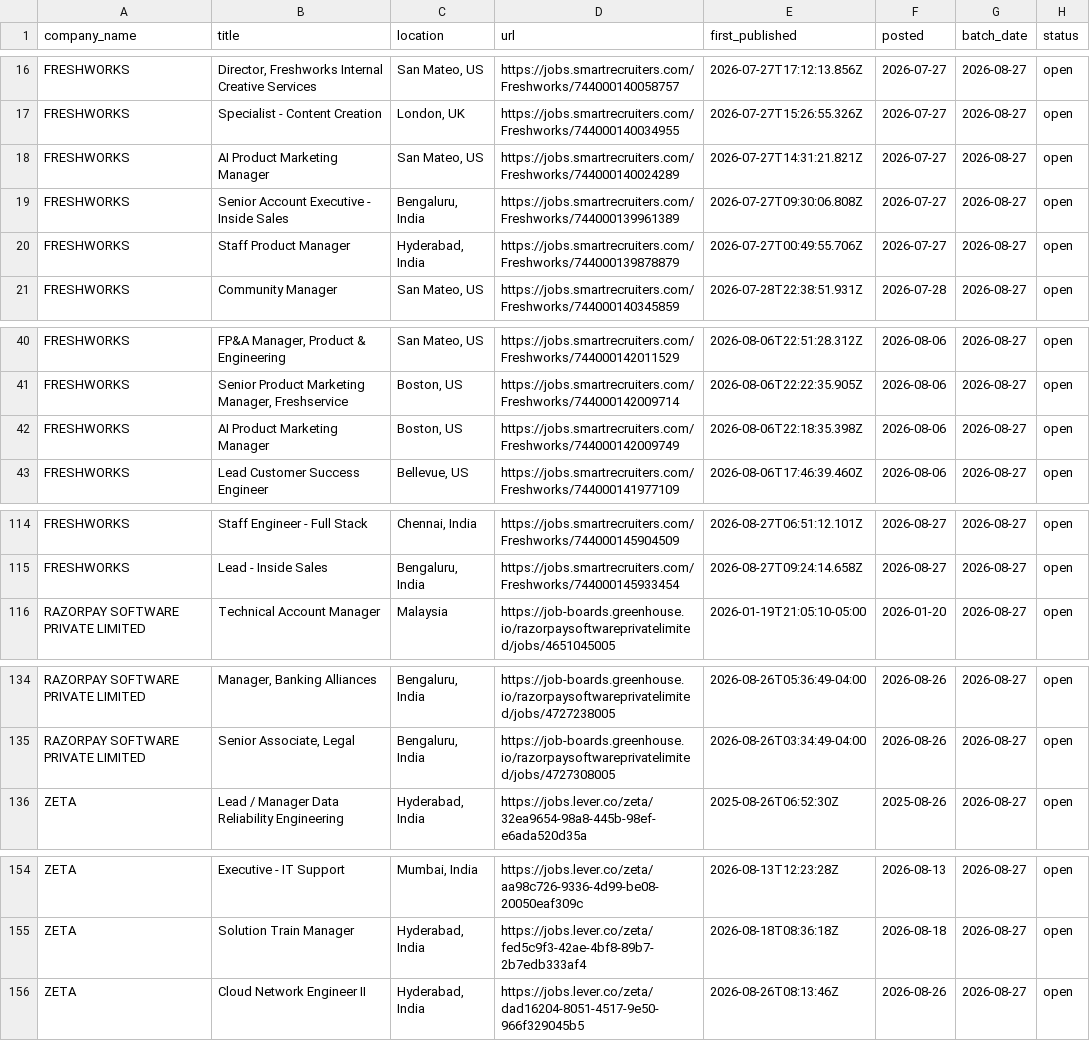
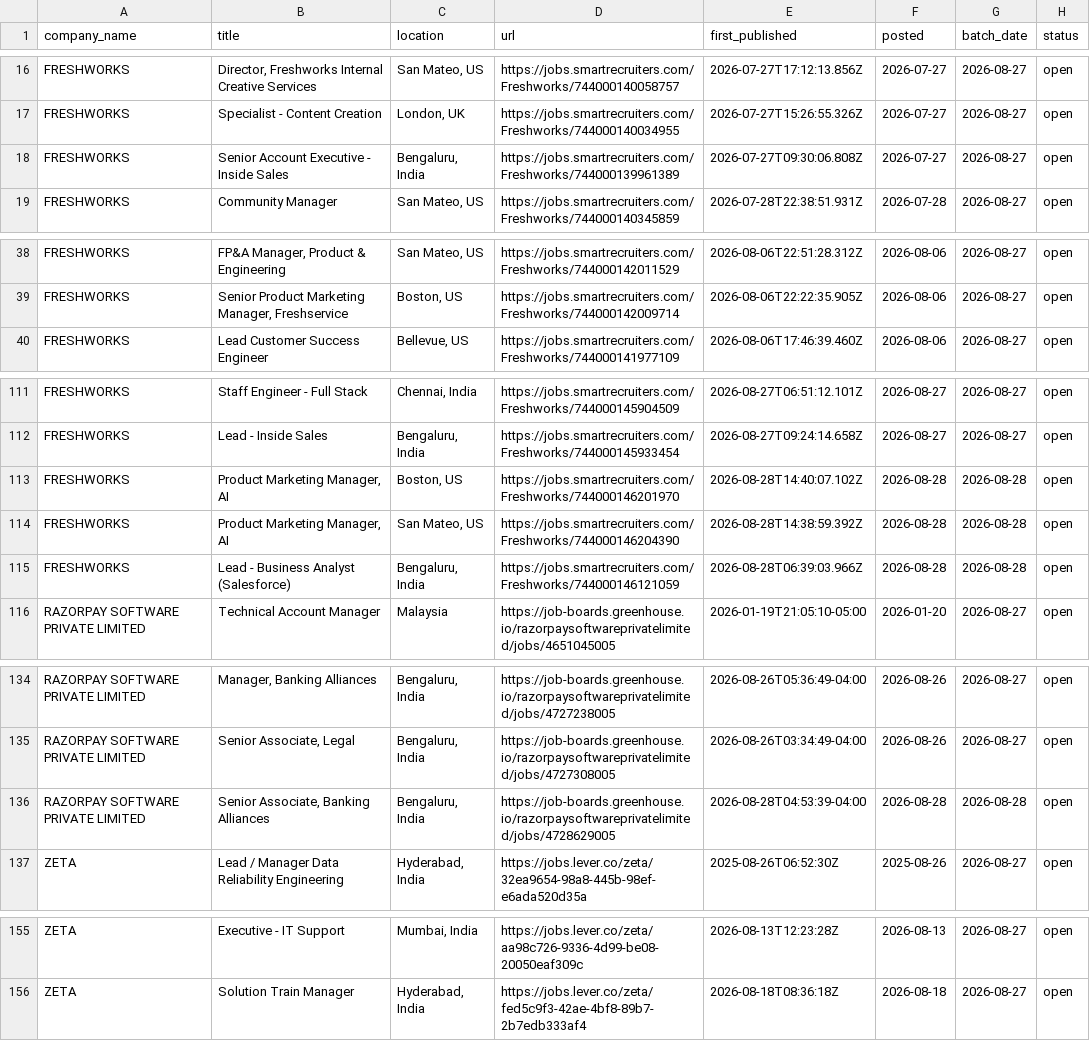
Before and after one commit to itsabhinavism/job-vault-datavault, a CSV file: export/current_jobs.csv, drawn as a sheet; only a part is shown, gaps mark what is left out.

```diff
--- a/export/current_jobs.csv
+++ b/export/current_jobs.csv
@@ -17,5 +17,3 @@ FRESHWORKS,"Director, Freshworks Internal Creative Services","San Mateo, US",htt
 FRESHWORKS,Specialist - Content Creation,"London, UK",https://jobs.smartrecruiters.com/Freshworks/744000140034955,2026-07-27T15:26:55.326Z,2026-07-27,2026-08-27,open
-FRESHWORKS,AI Product Marketing Manager,"San Mateo, US",https://jobs.smartrecruiters.com/Freshworks/744000140024289,2026-07-27T14:31:21.821Z,2026-07-27,2026-08-27,open
 FRESHWORKS,Senior Account Executive - Inside Sales,"Bengaluru, India",https://jobs.smartrecruiters.com/Freshworks/744000139961389,2026-07-27T09:30:06.808Z,2026-07-27,2026-08-27,open
-FRESHWORKS,Staff Product Manager,"Hyderabad, India",https://jobs.smartrecruiters.com/Freshworks/744000139878879,2026-07-27T00:49:55.706Z,2026-07-27,2026-08-27,open
 FRESHWORKS,Community Manager,"San Mateo, US",https://jobs.smartrecruiters.com/Freshworks/744000140345859,2026-07-28T22:38:51.931Z,2026-07-28,2026-08-27,open
@@ -41,3 +39,2 @@ FRESHWORKS,"FP&A Manager, Product & Engineering","San Mateo, US",https://jobs.sm
 FRESHWORKS,"Senior Product Marketing Manager, Freshservice","Boston, US",https://jobs.smartrecruiters.com/Freshworks/744000142009714,2026-08-06T22:22:35.905Z,2026-08-06,2026-08-27,open
-FRESHWORKS,AI Product Marketing Manager,"Boston, US",https://jobs.smartrecruiters.com/Freshworks/744000142009749,2026-08-06T22:18:35.398Z,2026-08-06,2026-08-27,open
 FRESHWORKS,Lead Customer Success Engineer,"Bellevue, US",https://jobs.smartrecruiters.com/Freshworks/744000141977109,2026-08-06T17:46:39.460Z,2026-08-06,2026-08-27,open
@@ -115,2 +112,5 @@ FRESHWORKS,Staff Engineer - Full Stack,"Chennai, India",https://jobs.smartrecrui
 FRESHWORKS,Lead - Inside Sales,"Bengaluru, India",https://jobs.smartrecruiters.com/Freshworks/744000145933454,2026-08-27T09:24:14.658Z,2026-08-27,2026-08-27,open
+FRESHWORKS,"Product Marketing Manager, AI","Boston, US",https://jobs.smartrecruiters.com/Freshworks/744000146201970,2026-08-28T14:40:07.102Z,2026-08-28,2026-08-28,open
+FRESHWORKS,"Product Marketing Manager, AI","San Mateo, US",https://jobs.smartrecruiters.com/Freshworks/744000146204390,2026-08-28T14:38:59.392Z,2026-08-28,2026-08-28,open
+FRESHWORKS,Lead - Business Analyst (Salesforce) ,"Bengaluru, India",https://jobs.smartrecruiters.com/Freshworks/744000146121059,2026-08-28T06:39:03.966Z,2026-08-28,2026-08-28,open
 RAZORPAY SOFTWARE PRIVATE LIMITED,Technical Account Manager,Malaysia,https://job-boards.greenhouse.io/razorpaysoftwareprivatelimited/jobs/4651045005,2026-01-19T21:05:10-05:00,2026-01-20,2026-08-27,open
@@ -135,2 +135,3 @@ RAZORPAY SOFTWARE PRIVATE LIMITED,"Manager, Banking Alliances","Bengaluru, India
 RAZORPAY SOFTWARE PRIVATE LIMITED,"Senior Associate, Legal","Bengaluru, India",https://job-boards.greenhouse.io/razorpaysoftwareprivatelimited/jobs/4727308005,2026-08-26T03:34:49-04:00,2026-08-26,2026-08-27,open
+RAZORPAY SOFTWARE PRIVATE LIMITED,"Senior Associate, Banking Alliances","Bengaluru, India",https://job-boards.greenhouse.io/razorpaysoftwareprivatelimited/jobs/4728629005,2026-08-28T04:53:39-04:00,2026-08-28,2026-08-28,open
 ZETA,Lead / Manager Data Reliability Engineering,"Hyderabad, India",https://jobs.lever.co/zeta/32ea9654-98a8-445b-98ef-e6ada520d35a,2025-08-26T06:52:30Z,2025-08-26,2026-08-27,open
@@ -155,2 +156 @@ ZETA,Executive - IT Support,"Mumbai, India",https://jobs.lever.co/zeta/aa98c726-
 ZETA,Solution Train Manager,"Hyderabad, India",https://jobs.lever.co/zeta/fed5c9f3-42ae-4bf8-89b7-2b7edb333af4,2026-08-18T08:36:18Z,2026-08-18,2026-08-27,open
-ZETA,Cloud Network Engineer II,"Hyderabad, India",https://jobs.lever.co/zeta/dad16204-8051-4517-9e50-966f329045b5,2026-08-26T08:13:46Z,2026-08-26,2026-08-27,open
```
Also changed, not shown: export/changes.csv, export/jobs_by_day.csv, 4 other files.
